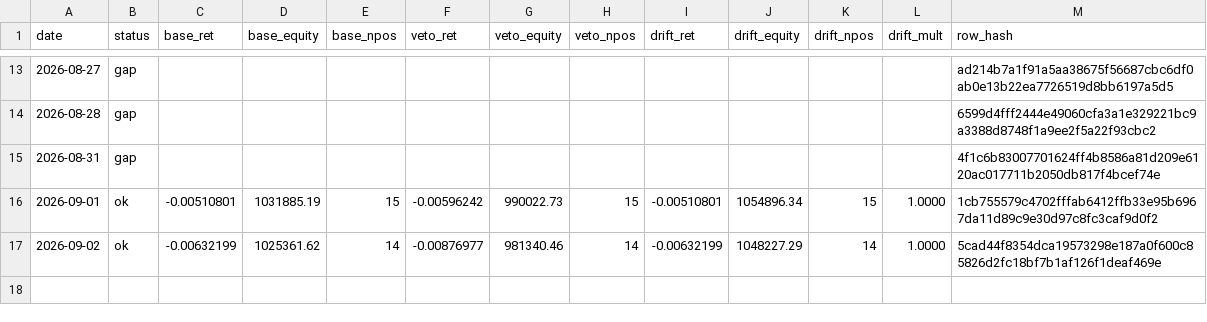
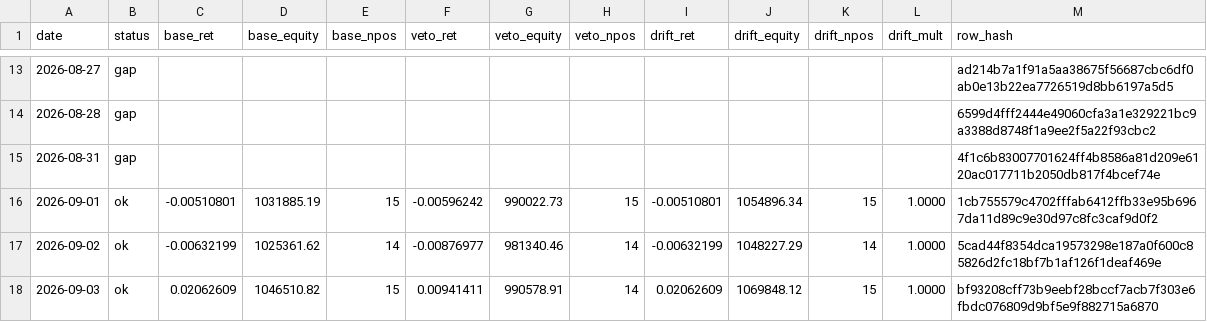
Before and after one commit to kreeshpatel/nifty-satvik, a CSV file: results/forward_wall.csv, drawn as a sheet; only a part is shown, gaps mark what is left out.

Commit message:
chore(wall): forward-wall daily log 2026-09-03 [run 33780429593]

```diff
--- a/results/forward_wall.csv
+++ b/results/forward_wall.csv
@@ -17 +17,2 @@ date,status,base_ret,base_equity,base_npos,veto_ret,veto_equity,veto_npos,drift_
 2026-09-02,ok,-0.00632199,1025361.62,14,-0.00876977,981340.46,14,-0.00632199,1048227.29,14,1.0000,5cad44f8354dca19573298e187a0f600c85826d2fc18bf7b1af126f1deaf469e
+2026-09-03,ok,0.02062609,1046510.82,15,0.00941411,990578.91,14,0.02062609,1069848.12,15,1.0000,bf93208cff73b9eebf28bccf7acb7f303e6fbdc076809d9bf5e9f882715a6870
```
Also changed, not shown: results/wall_veto/paper_ledger_history.csv, results/wall_veto/portfolio_history.csv, 8 other files.
